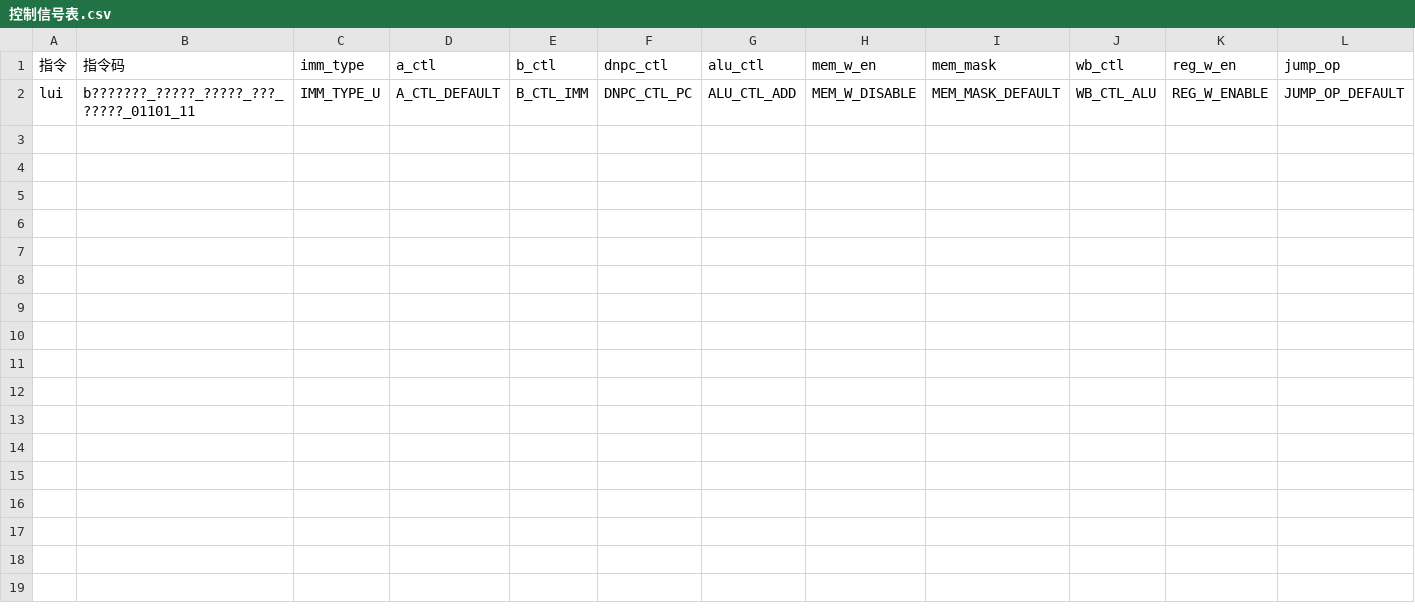
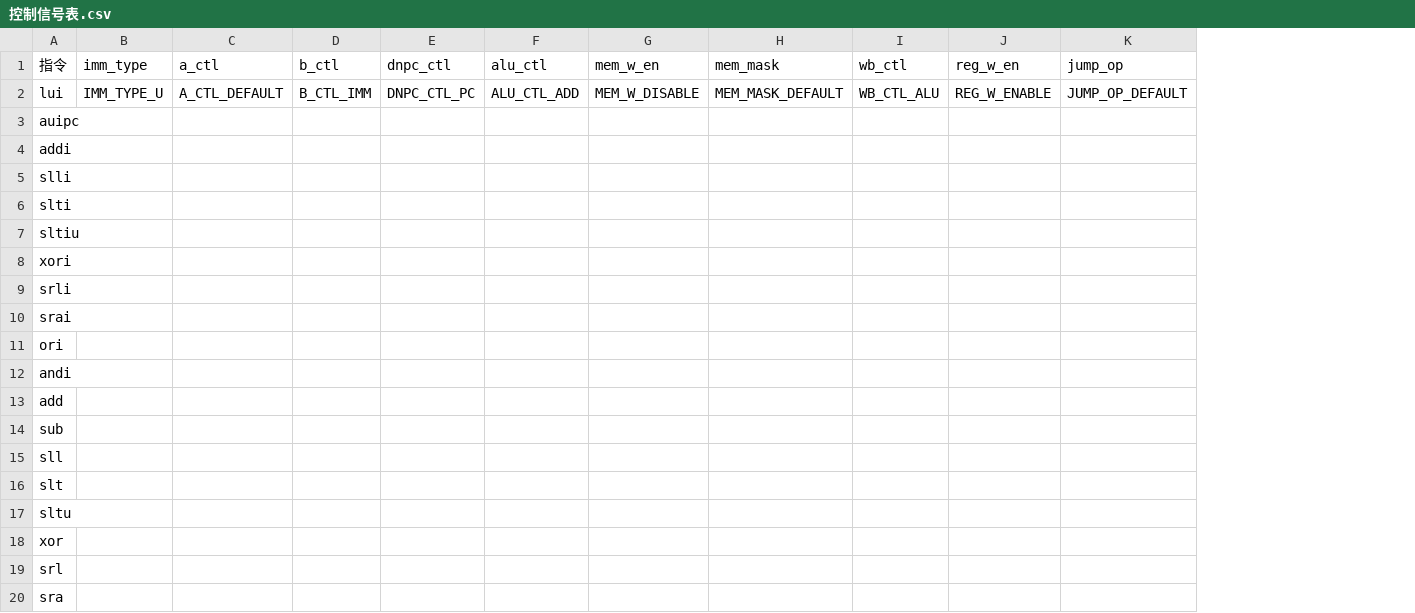
Before and after one commit to YEWPO/YPC, a CSV file: docs/控制信号表.csv, drawn as a sheet; only a part is shown; removed rows and columns are numbered as before the commit, all else as after; rows hold the shown columns only; the diff covers the shown part only; the diff names each change by its address in the sheet, - before the commit and + after, or states it on an @@ line.

```diff
--- a/docs/控制信号表.csv
+++ b/docs/控制信号表.csv
-column B (指令码), row 2: b???????_?????_?????_???_?????_01101_11
+row 3: auipc
+row 4: addi
+row 5: slli
+row 6: slti
+row 7: sltiu
+row 8: xori
+row 9: srli
+row 10: srai
+row 11: ori
+row 12: andi
+row 13: add
+row 14: sub
+row 15: sll
+row 16: slt
+row 17: sltu
+row 18: xor
+row 19: srl
+row 20: sra
```
Also changed, not shown: 33 added rows elsewhere in this file, 2 other files.
